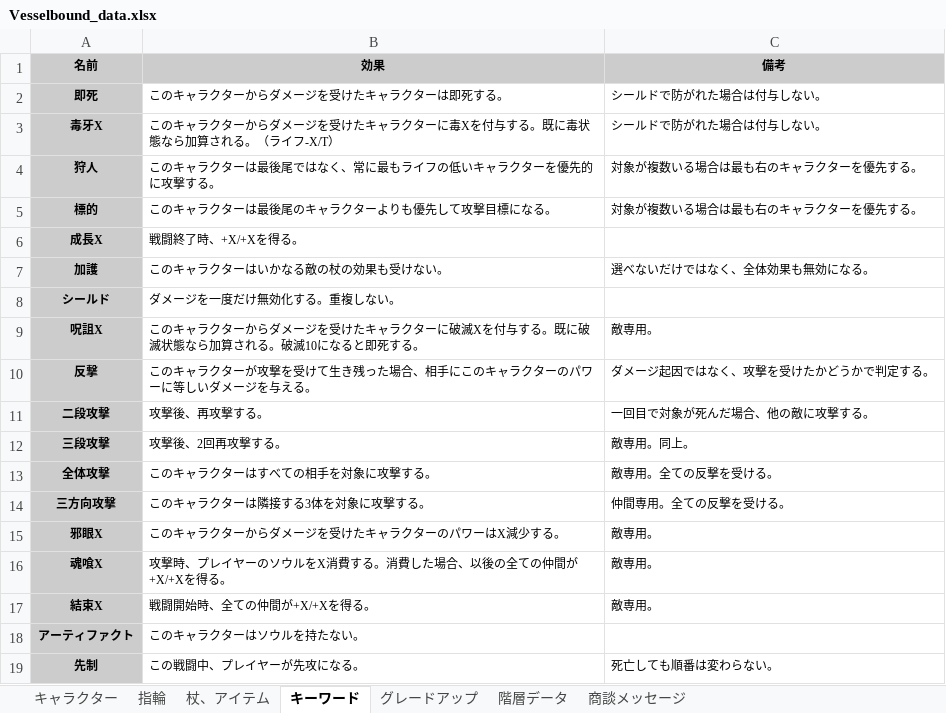
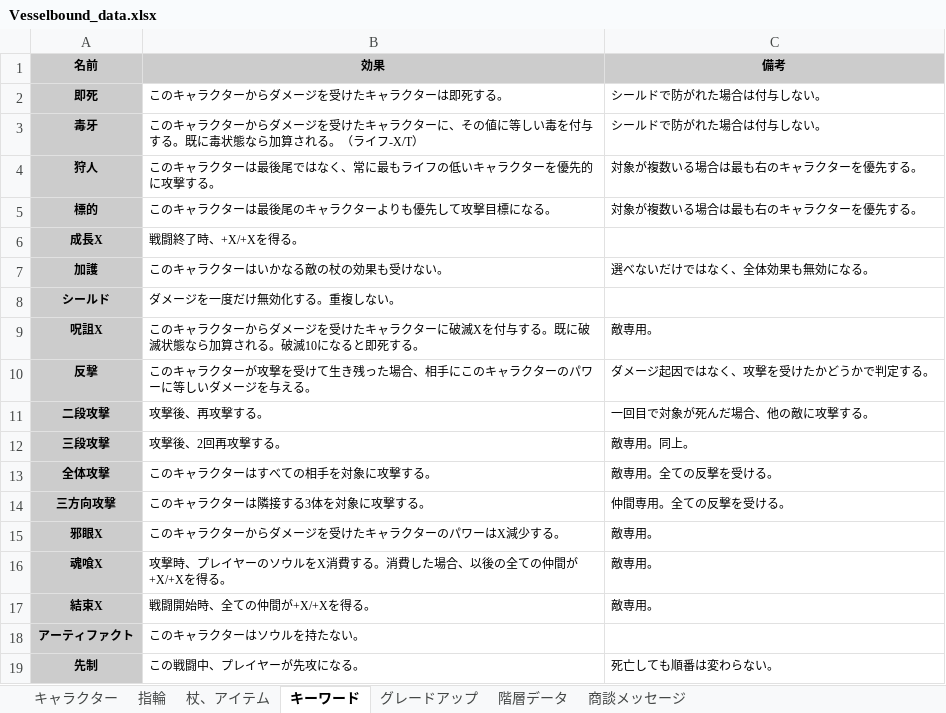
Before and after one commit to Yuki-fa/Vesselbound, an Excel workbook: js/Vesselbound_data.xlsx, sheet キーワード, drawn as a sheet; values as stored, in another font and other column widths than the file's, no borders; charts and pictures not drawn; the diff names each change by its address in the sheet, - before the commit and + after, or states it on an @@ line.

```diff
--- a/js/Vesselbound_data.xlsx (sheet キーワード)
+++ b/js/Vesselbound_data.xlsx (sheet キーワード)
-A3 (名前): 毒牙X
+A3 (名前): 毒牙
-B3 (効果): …クターに毒Xを付与す…
+B3 (効果): …クターに、その値に等しい毒を付与す…
```
Also changed, not shown: sheet キャラクター, sheet 杖、アイテム, 7 other files.
